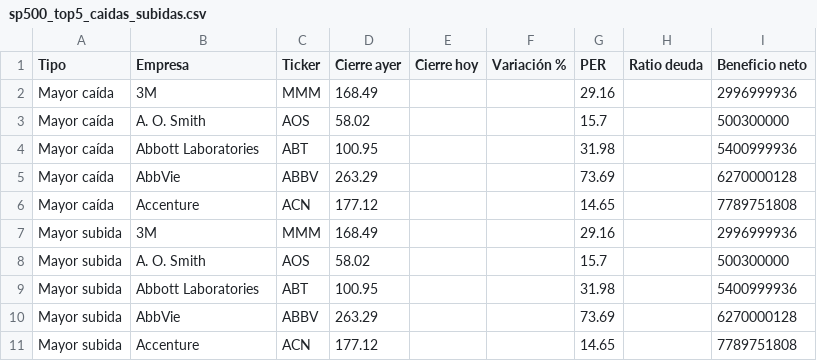
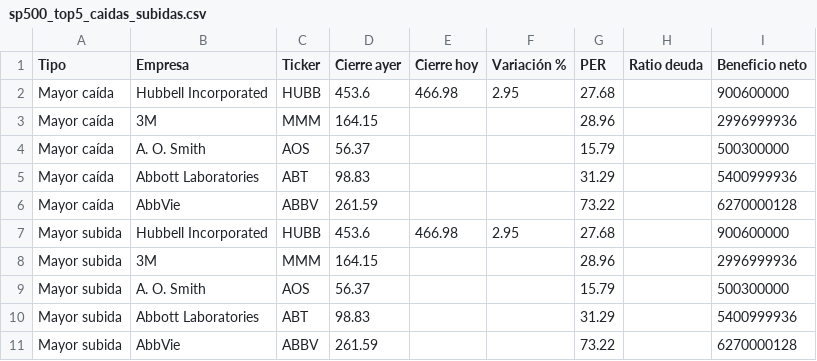
Before and after one commit to oscarabrilarranz/Pruebas, a CSV file: resultados/sp500_top5_caidas_subidas.csv, drawn as a sheet.

```diff
--- a/resultados/sp500_top5_caidas_subidas.csv
+++ b/resultados/sp500_top5_caidas_subidas.csv
@@ -1,11 +1,11 @@
 Tipo,Empresa,Ticker,Cierre ayer,Cierre hoy,Variación %,PER,Ratio deuda,Beneficio neto
-Mayor caída,3M,MMM,168.49,,,29.16,,2996999936
-Mayor caída,A. O. Smith,AOS,58.02,,,15.7,,500300000
-Mayor caída,Abbott Laboratories,ABT,100.95,,,31.98,,5400999936
-Mayor caída,AbbVie,ABBV,263.29,,,73.69,,6270000128
-Mayor caída,Accenture,ACN,177.12,,,14.65,,7789751808
-Mayor subida,3M,MMM,168.49,,,29.16,,2996999936
-Mayor subida,A. O. Smith,AOS,58.02,,,15.7,,500300000
-Mayor subida,Abbott Laboratories,ABT,100.95,,,31.98,,5400999936
-Mayor subida,AbbVie,ABBV,263.29,,,73.69,,6270000128
-Mayor subida,Accenture,ACN,177.12,,,14.65,,7789751808
+Mayor caída,Hubbell Incorporated,HUBB,453.6,466.98,2.95,27.68,,900600000
+Mayor caída,3M,MMM,164.15,,,28.96,,2996999936
+Mayor caída,A. O. Smith,AOS,56.37,,,15.79,,500300000
+Mayor caída,Abbott Laboratories,ABT,98.83,,,31.29,,5400999936
+Mayor caída,AbbVie,ABBV,261.59,,,73.22,,6270000128
+Mayor subida,Hubbell Incorporated,HUBB,453.6,466.98,2.95,27.68,,900600000
+Mayor subida,3M,MMM,164.15,,,28.96,,2996999936
+Mayor subida,A. O. Smith,AOS,56.37,,,15.79,,500300000
+Mayor subida,Abbott Laboratories,ABT,98.83,,,31.29,,5400999936
+Mayor subida,AbbVie,ABBV,261.59,,,73.22,,6270000128
```
